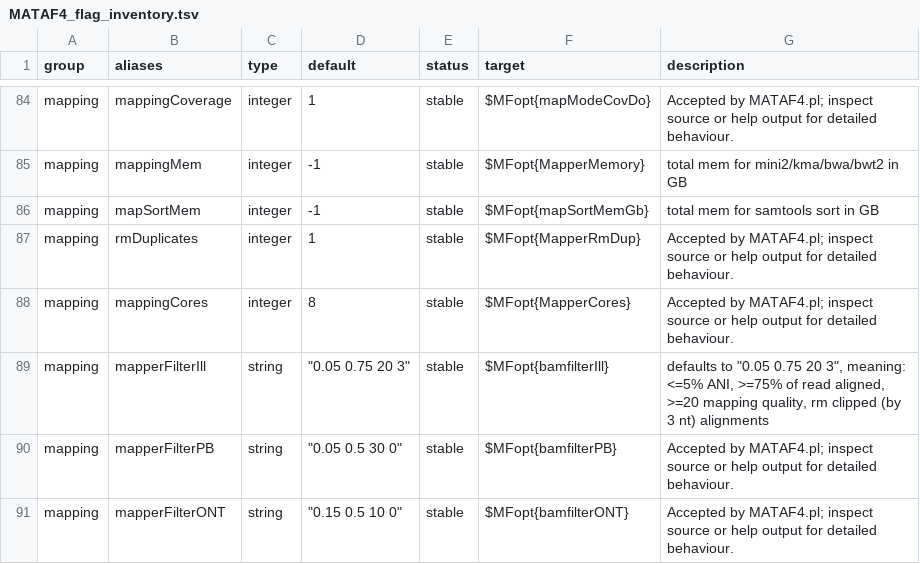
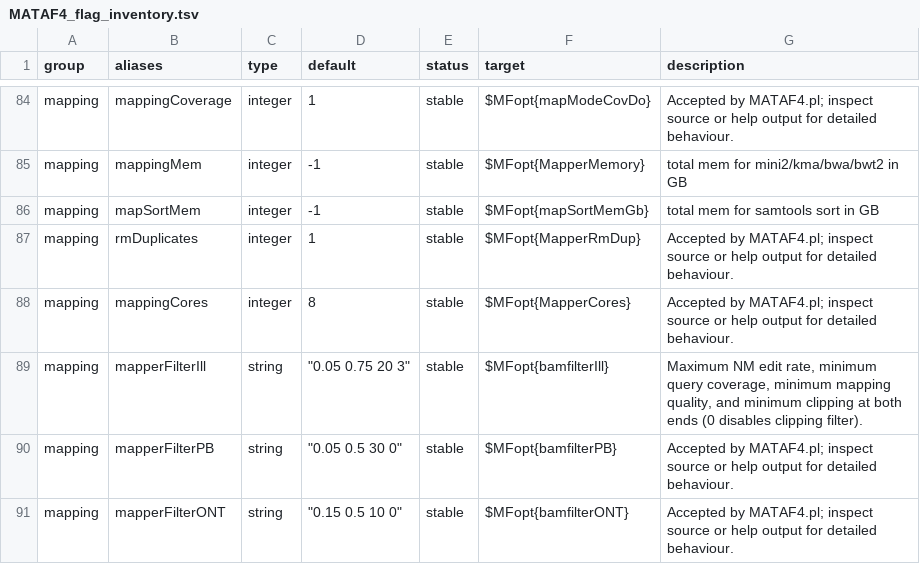
Before and after one commit to hildebra/MATAFILER4, a TSV file: docs/MATAF4_flag_inventory.tsv, drawn as a sheet; only a part is shown, gaps mark what is left out.

```diff
--- a/docs/MATAF4_flag_inventory.tsv
+++ b/docs/MATAF4_flag_inventory.tsv
@@ -88,3 +88,3 @@ mapping	rmDuplicates	integer	1	stable	$MFopt{MapperRmDup}	Accepted by MATAF4.pl;
 mapping	mappingCores	integer	8	stable	$MFopt{MapperCores}	Accepted by MATAF4.pl; inspect source or help output for detailed behaviour.
-mapping	mapperFilterIll	string	"""0.05 0.75 20 3"""	stable	$MFopt{bamfilterIll}	"defaults to ""0.05 0.75 20 3"", meaning: <=5% ANI, >=75% of read aligned, >=20 mapping quality, rm clipped (by 3 nt) alignments"
+mapping	mapperFilterIll	string	"""0.05 0.75 20 3"""	stable	$MFopt{bamfilterIll}	"Maximum NM edit rate, minimum query coverage, minimum mapping quality, and minimum clipping at both ends (0 disables clipping filter)."
 mapping	mapperFilterPB	string	"""0.05 0.5 30 0"""	stable	$MFopt{bamfilterPB}	Accepted by MATAF4.pl; inspect source or help output for detailed behaviour.
```
Also changed, not shown: docs/MATAFILER_flag_inventory.tsv, 4 other files.
